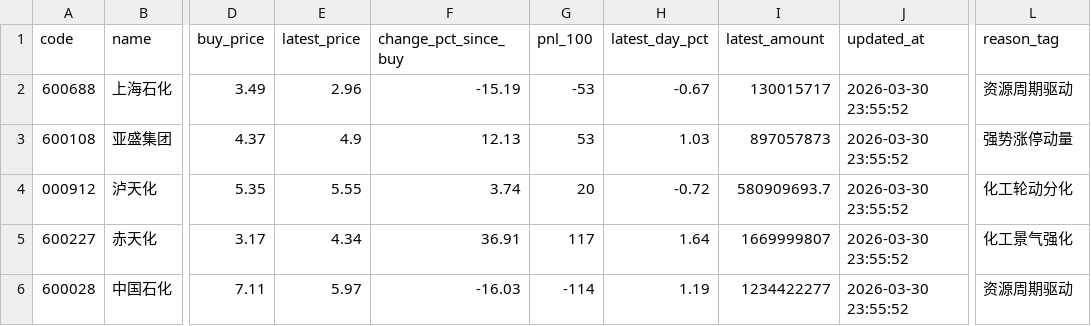
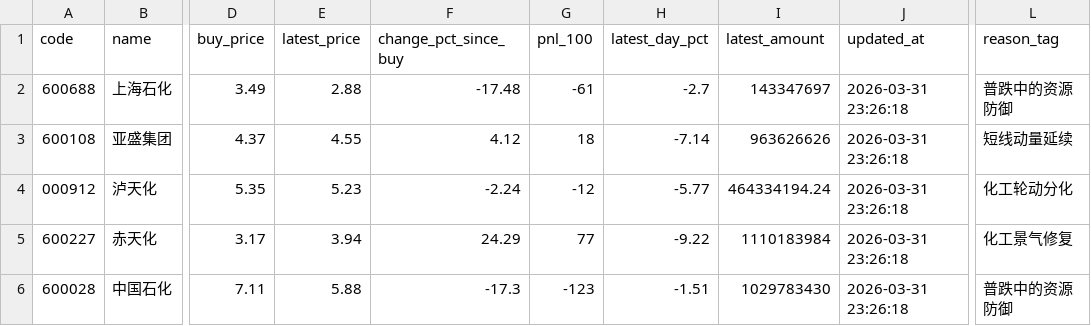
Before and after one commit to lwy-cpu93/-, a CSV file: data/first_review_20.csv, drawn as a sheet; only a part is shown, gaps mark what is left out; the diff covers the shown part only; the diff names each change by its address in the sheet, - before the commit and + after, or states it on an @@ line.

```diff
--- a/data/first_review_20.csv
+++ b/data/first_review_20.csv
-E2 (latest_price): 2.96
+E2 (latest_price): 2.88
-F2 (change_pct_since_buy): -15.19
+F2 (change_pct_since_buy): -17.48
-G2 (pnl_100): -53
+G2 (pnl_100): -61
-H2 (latest_day_pct): -0.67
+H2 (latest_day_pct): -2.7
-I2 (latest_amount): 130015717
+I2 (latest_amount): 143347697
-J2:J6 (updated_at): 2026-03-30 23:55:52
+J2:J6 (updated_at): 2026-03-31 23:26:18
-L2 (reason_tag): 资源周期驱动
+L2 (reason_tag): 普跌中的资源防御
-E3 (latest_price): 4.9
+E3 (latest_price): 4.55
-F3 (change_pct_since_buy): 12.13
+F3 (change_pct_since_buy): 4.12
-G3 (pnl_100): 53
+G3 (pnl_100): 18
-H3 (latest_day_pct): 1.03
+H3 (latest_day_pct): -7.14
-I3 (latest_amount): 897057873
+I3 (latest_amount): 963626626
-L3 (reason_tag): 强势涨停动量
+L3 (reason_tag): 短线动量延续
-E4 (latest_price): 5.55
+E4 (latest_price): 5.23
-F4 (change_pct_since_buy): 3.74
+F4 (change_pct_since_buy): -2.24
-G4 (pnl_100): 20
+G4 (pnl_100): -12
-H4 (latest_day_pct): -0.72
+H4 (latest_day_pct): -5.77
-I4 (latest_amount): 580909693.7
+I4 (latest_amount): 464334194.24
-E5 (latest_price): 4.34
+E5 (latest_price): 3.94
-F5 (change_pct_since_buy): 36.91
+F5 (change_pct_since_buy): 24.29
-G5 (pnl_100): 117
+G5 (pnl_100): 77
-H5 (latest_day_pct): 1.64
+H5 (latest_day_pct): -9.22
-I5 (latest_amount): 1669999807
+I5 (latest_amount): 1110183984
-L5 (reason_tag): 化工景气强化
+L5 (reason_tag): 化工景气修复
-E6 (latest_price): 5.97
+E6 (latest_price): 5.88
-F6 (change_pct_since_buy): -16.03
+F6 (change_pct_since_buy): -17.3
-G6 (pnl_100): -114
+G6 (pnl_100): -123
-H6 (latest_day_pct): 1.19
+H6 (latest_day_pct): -1.51
-I6 (latest_amount): 1234422277
+I6 (latest_amount): 1029783430
-L6 (reason_tag): 资源周期驱动
+L6 (reason_tag): 普跌中的资源防御
```
Also changed, not shown: 97 edited cells elsewhere in this file, data/new_buy_20.csv, data/portfolio_review_all.csv, 7 other files.
